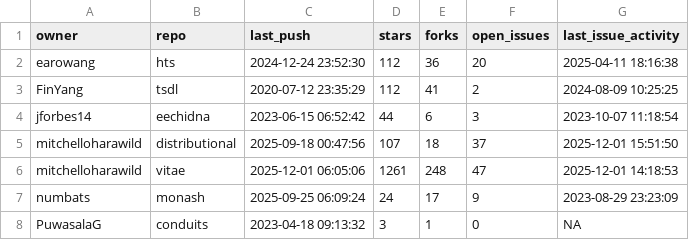
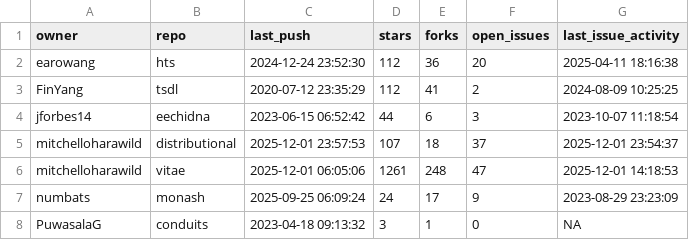
Before and after one commit to robjhyndman/gh-dashboard, a CSV file: current_week.csv, drawn as a sheet; only a part is shown.

```diff
--- a/current_week.csv
+++ b/current_week.csv
@@ -4,3 +4,3 @@
 "jforbes14","eechidna",2023-06-15 06:52:42,44,6,3,2023-10-07 11:18:54
-"mitchelloharawild","distributional",2025-09-18 00:47:56,107,18,37,2025-12-01 15:51:50
+"mitchelloharawild","distributional",2025-12-01 23:57:53,107,18,37,2025-12-01 23:54:37
 "mitchelloharawild","vitae",2025-12-01 06:05:06,1261,248,47,2025-12-01 14:18:53
```
